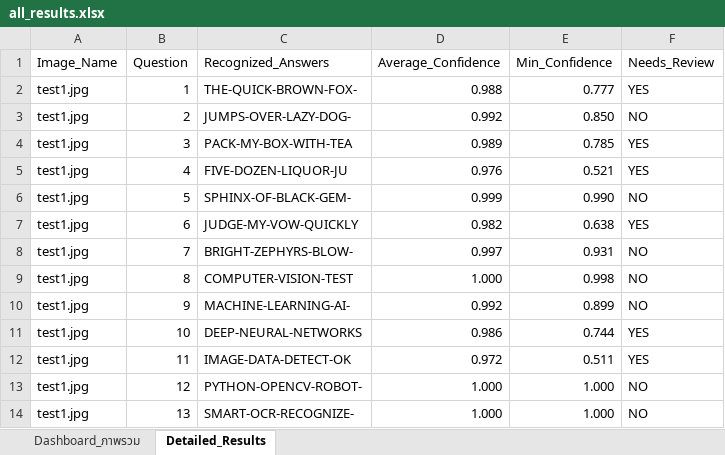
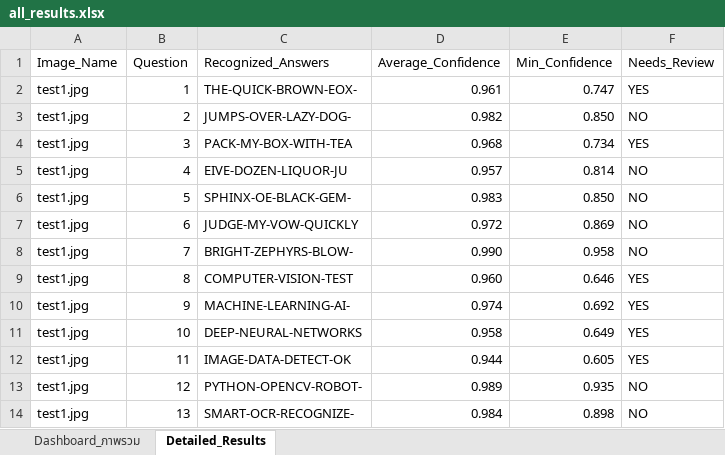
Before and after one commit to 67160213-ux/Project_CV, an Excel workbook: outputs/results/all_results.xlsx, sheet Detailed_Results, drawn as a sheet; only a part is shown; values as stored, in another font and other column widths than the file's, no cell formats; the diff covers the shown part only; the diff names each change by its address in the sheet, - before the commit and + after, or states it on an @@ line.

```diff
--- a/outputs/results/all_results.xlsx (sheet Detailed_Results)
+++ b/outputs/results/all_results.xlsx (sheet Detailed_Results)
-C2 (Recognized_Answers): THE-QUICK-BROWN-FOX-
+C2 (Recognized_Answers): THE-QUICK-BROWN-EOX-
-D2 (Average_Confidence): 0.988
+D2 (Average_Confidence): 0.961
-E2 (Min_Confidence): 0.777
+E2 (Min_Confidence): 0.747
-D3 (Average_Confidence): 0.992
+D3 (Average_Confidence): 0.982
-D4 (Average_Confidence): 0.989
+D4 (Average_Confidence): 0.968
-E4 (Min_Confidence): 0.785
+E4 (Min_Confidence): 0.734
-C5 (Recognized_Answers): FIVE-DOZEN-LIQUOR-JU
+C5 (Recognized_Answers): EIVE-DOZEN-LIQUOR-JU
-D5 (Average_Confidence): 0.976
+D5 (Average_Confidence): 0.957
-E5 (Min_Confidence): 0.521
+E5 (Min_Confidence): 0.814
-F5 (Needs_Review): YES
+F5 (Needs_Review): NO
-C6 (Recognized_Answers): SPHINX-OF-BLACK-GEM-
+C6 (Recognized_Answers): SPHINX-OE-BLACK-GEM-
-D6 (Average_Confidence): 0.999
+D6 (Average_Confidence): 0.983
-E6 (Min_Confidence): 0.990
+E6 (Min_Confidence): 0.850
-D7 (Average_Confidence): 0.982
+D7 (Average_Confidence): 0.972
-E7 (Min_Confidence): 0.638
+E7 (Min_Confidence): 0.869
-F7 (Needs_Review): YES
+F7 (Needs_Review): NO
-D8 (Average_Confidence): 0.997
+D8 (Average_Confidence): 0.990
-E8 (Min_Confidence): 0.931
+E8 (Min_Confidence): 0.958
-D9 (Average_Confidence): 1.000
+D9 (Average_Confidence): 0.960
-E9 (Min_Confidence): 0.998
+E9 (Min_Confidence): 0.646
-F9:F10 (Needs_Review): NO
+F9:F10 (Needs_Review): YES
-D10 (Average_Confidence): 0.992
+D10 (Average_Confidence): 0.974
-E10 (Min_Confidence): 0.899
+E10 (Min_Confidence): 0.692
-D11 (Average_Confidence): 0.986
+D11 (Average_Confidence): 0.958
-E11 (Min_Confidence): 0.744
+E11 (Min_Confidence): 0.649
-D12 (Average_Confidence): 0.972
+D12 (Average_Confidence): 0.944
-E12 (Min_Confidence): 0.511
+E12 (Min_Confidence): 0.605
-D13 (Average_Confidence): 1.000
+D13 (Average_Confidence): 0.989
-E13 (Min_Confidence): 1.000
+E13 (Min_Confidence): 0.935
-D14 (Average_Confidence): 1.000
+D14 (Average_Confidence): 0.984
-E14 (Min_Confidence): 1.000
+E14 (Min_Confidence): 0.898
```
Also changed, not shown: other rows of this sheet, sheet Dashboard_ภาพรวม, cell formats, 38 other files.
